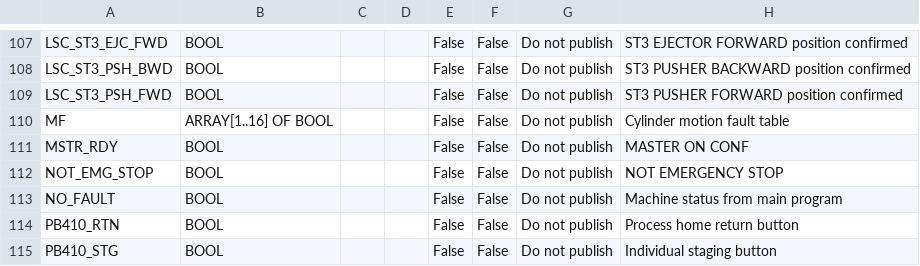
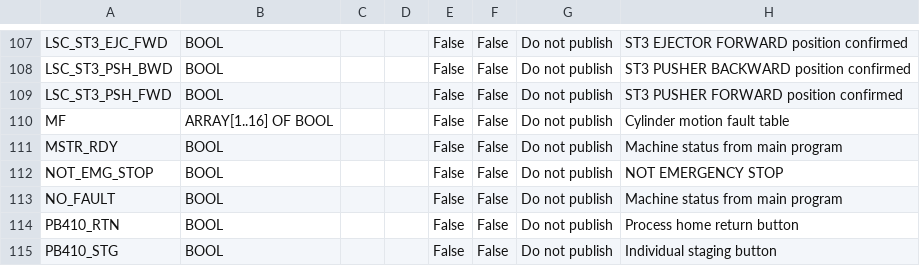
Before and after one commit to Dennych123/sysmac, a TSV file: outputs/GlobalVariables.tsv, drawn as a sheet; only a part is shown, gaps mark what is left out.

```diff
--- a/outputs/GlobalVariables.tsv
+++ b/outputs/GlobalVariables.tsv
@@ -110,3 +110,3 @@ LSC_ST3_PSH_FWD	BOOL			False	False	Do not publish	ST3 PUSHER FORWARD position co
 MF	ARRAY[1..16] OF BOOL			False	False	Do not publish	Cylinder motion fault table
-MSTR_RDY	BOOL			False	False	Do not publish	MASTER ON CONF
+MSTR_RDY	BOOL			False	False	Do not publish	Machine status from main program
 NOT_EMG_STOP	BOOL			False	False	Do not publish	NOT EMERGENCY STOP
```
Also changed, not shown: 7 other files.
